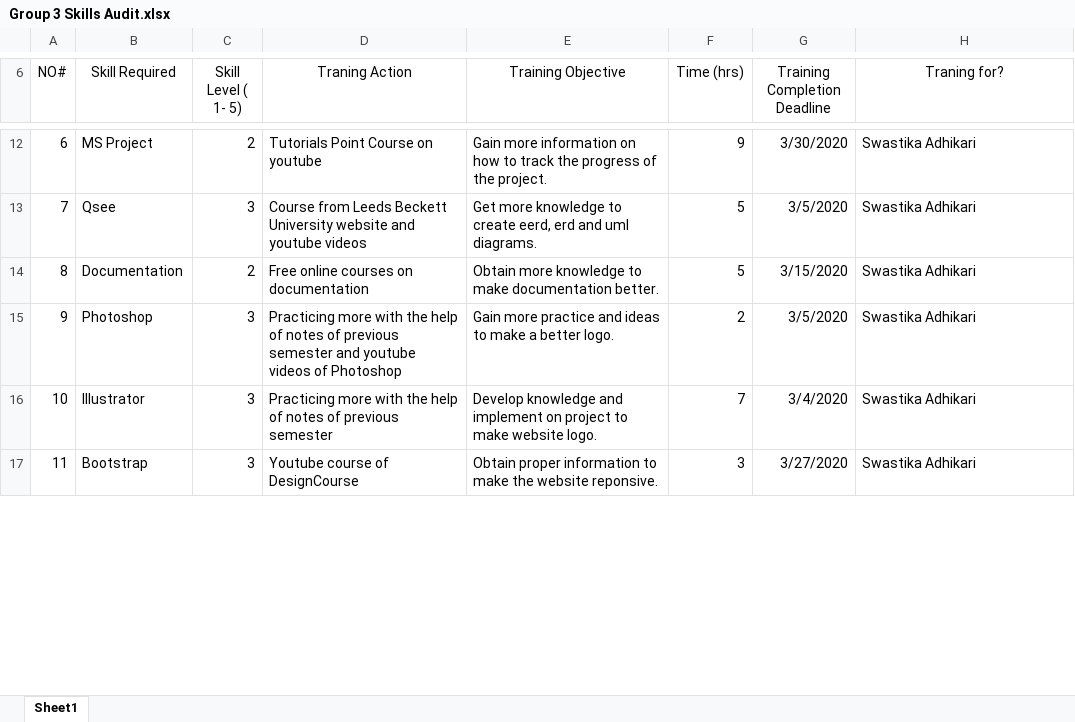
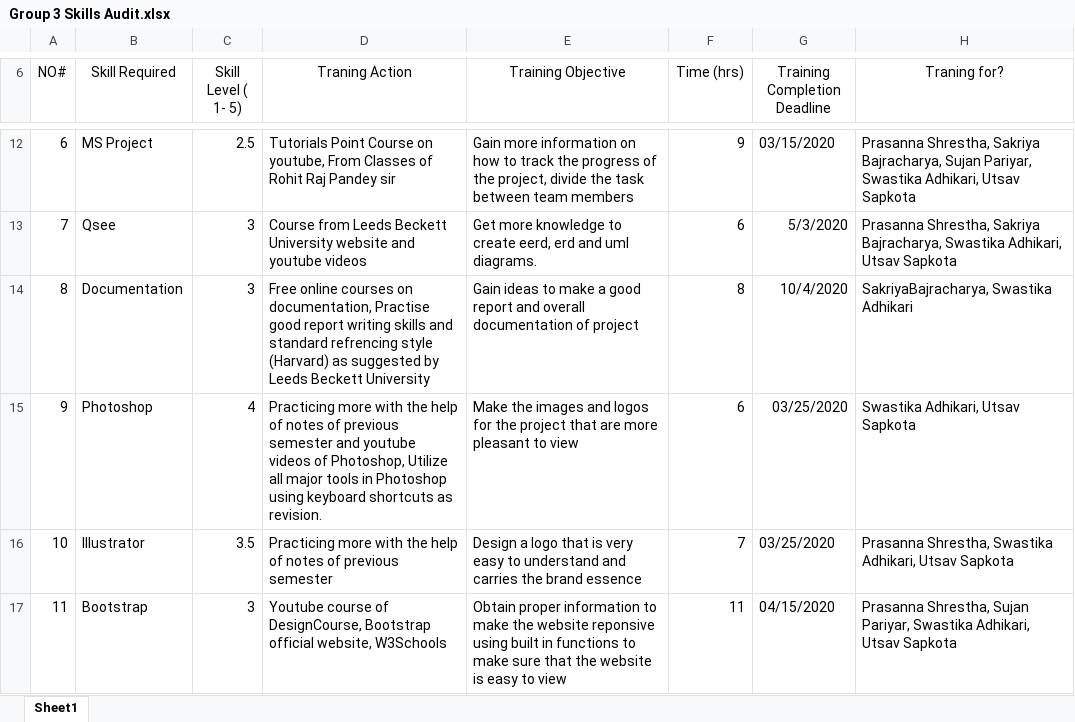
Before and after one commit to Nswastika/Group3, an Excel workbook: Skill Audit/Group 3 Skills Audit.xlsx, sheet Sheet1, drawn as a sheet; only a part is shown, gaps mark what is left out; values as stored, in another font and other column widths than the file's, no borders; the diff covers the shown part only; the diff names each change by its address in the sheet, - before the commit and + after, or states it on an @@ line.

Commit message:
Update Group 3 Skills Audit.xlsx

```diff
--- a/Skill Audit/Group 3 Skills Audit.xlsx (sheet Sheet1)
+++ b/Skill Audit/Group 3 Skills Audit.xlsx (sheet Sheet1)
-C12 (Skill Level ( 1- 5)): 2
+C12 (Skill Level ( 1- 5)): 2.5
-D12 (Traning Action): …Course on youtube
+D12 (Traning Action): …Course on youtube, From Classes of Rohit Raj Pandey sir
-E12 (Training Objective): …of the project.
+E12 (Training Objective): …of the project, divide the task between team members
-G12 (Training Completion Deadline): 3/30/2020
+G12 (Training Completion Deadline): 03/15/2020
-H12 (Traning for?): Swastika Adhikari
+H12 (Traning for?): Prasanna Shrestha, Sakriya Bajracharya, Sujan Pariyar, Swastika Adhikari, Utsav Sapkota
-F13 (Time (hrs)): 5
+F13 (Time (hrs)): 6
-G13 (Training Completion Deadline): 3/5/2020
+G13 (Training Completion Deadline): 5/3/2020
-H13 (Traning for?): Swastika Adhikari
+H13 (Traning for?): Prasanna Shrestha, Sakriya Bajracharya, Swastika Adhikari, Utsav Sapkota
-C14 (Skill Level ( 1- 5)): 2
+C14 (Skill Level ( 1- 5)): 3
-D14 (Traning Action): …courses on documentation
+D14 (Traning Action): …courses on documentation, Practise good report writing skills and standard refrencing style (Harvard) as suggested by Leeds Beckett University
-E14 (Training Objective): Obtain more knowledge to make documentation better.
+E14 (Training Objective): Gain ideas to make a good report and overall documentation of project
-F14 (Time (hrs)): 5
+F14 (Time (hrs)): 8
-G14 (Training Completion Deadline): 3/15/2020
+G14 (Training Completion Deadline): 10/4/2020
-H14 (Traning for?): Swastika Adhikari
+H14 (Traning for?): SakriyaBajracharya, Swastika Adhikari
-C15 (Skill Level ( 1- 5)): 3
+C15 (Skill Level ( 1- 5)): 4
-D15 (Traning Action): …videos of Photoshop
+D15 (Traning Action): …videos of Photoshop, Utilize all major tools in Photoshop using keyboard shortcuts as revision.
-E15 (Training Objective): Gain more practice and ideas to make a better logo.
+E15 (Training Objective): Make the images and logos for the project that are more pleasant to view
-F15 (Time (hrs)): 2
+F15 (Time (hrs)): 6
-G15 (Training Completion Deadline): 3/5/2020
+G15 (Training Completion Deadline): 03/25/2020
-H15 (Traning for?): Swastika Adhikari
+H15 (Traning for?): Swastika Adhikari, Utsav Sapkota
-C16 (Skill Level ( 1- 5)): 3
+C16 (Skill Level ( 1- 5)): 3.5
-E16 (Training Objective): Develop knowledge and implement on project to make website logo.
+E16 (Training Objective): Design a logo that is very easy to understand and carries the brand essence
-G16 (Training Completion Deadline): 3/4/2020
+G16 (Training Completion Deadline): 03/25/2020
-H16 (Traning for?): Swastika Adhikari
+H16 (Traning for?): Prasanna Shrestha, Swastika Adhikari, Utsav Sapkota
-D17 (Traning Action): …course of DesignCourse
+D17 (Traning Action): …course of DesignCourse, Bootstrap official website, W3Schools
-E17 (Training Objective): …the website reponsive.
+E17 (Training Objective): …the website reponsive using built in functions to make sure that the website is easy to view
-F17 (Time (hrs)): 3
+F17 (Time (hrs)): 11
-G17 (Training Completion Deadline): 3/27/2020
+G17 (Training Completion Deadline): 04/15/2020
-H17 (Traning for?): Swastika Adhikari
+H17 (Traning for?): Prasanna Shrestha, Sujan Pariyar, Swastika Adhikari, Utsav Sapkota
```
Also changed, not shown: 49 edited cells elsewhere in this sheet.
